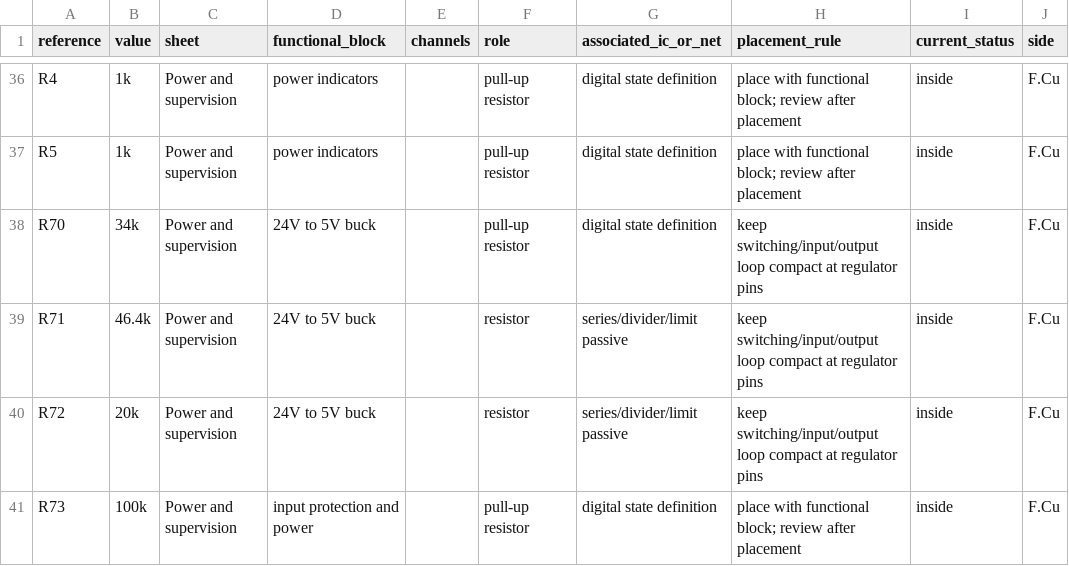
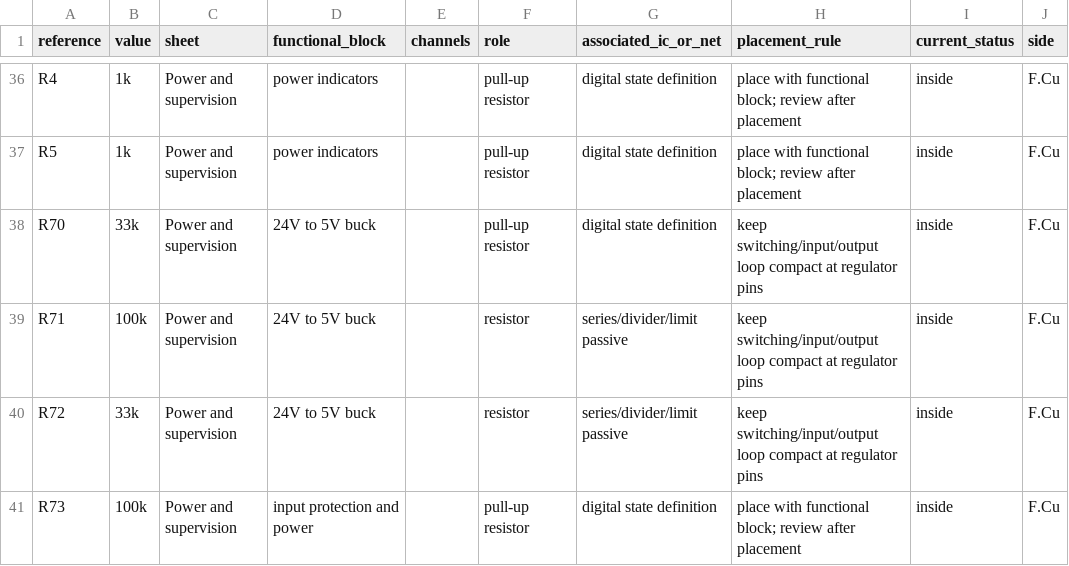
Before and after one commit to staskaaa-netizen/uCNC_Pi_Board, a CSV file: hardware/component-placement-manifest.csv, drawn as a sheet; only a part is shown, gaps mark what is left out; the diff covers the shown part only; the diff names each change by its address in the sheet, - before the commit and + after, or states it on an @@ line.

```diff
--- a/hardware/component-placement-manifest.csv
+++ b/hardware/component-placement-manifest.csv
-B38 (value): 34k
+B38 (value): 33k
-B39 (value): 46.4k
+B39 (value): 100k
-B40 (value): 20k
+B40 (value): 33k
```
Also changed, not shown: 1 added row and 28 edited cells elsewhere in this file, manufacturing/bom.csv, 37 other files.
